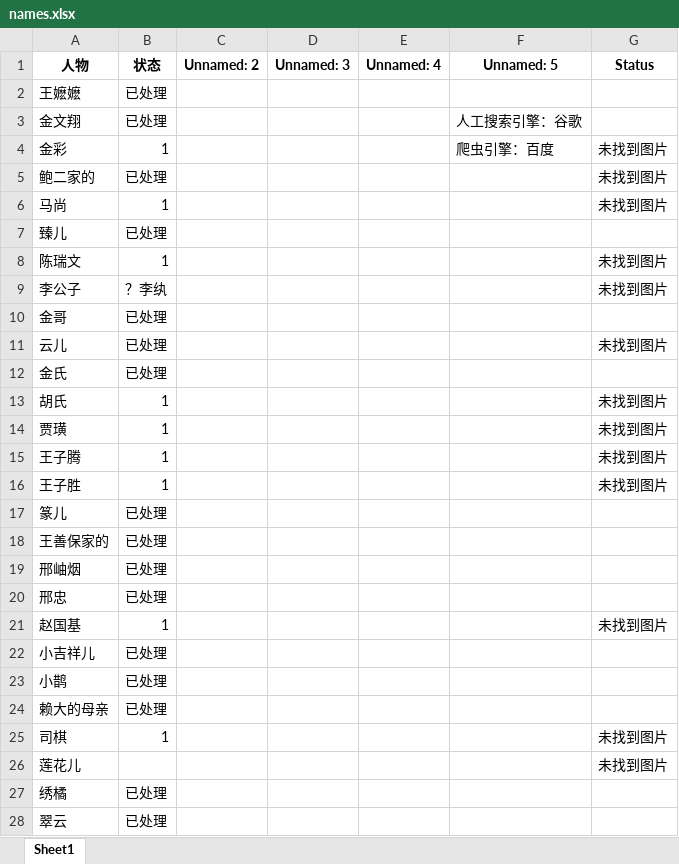
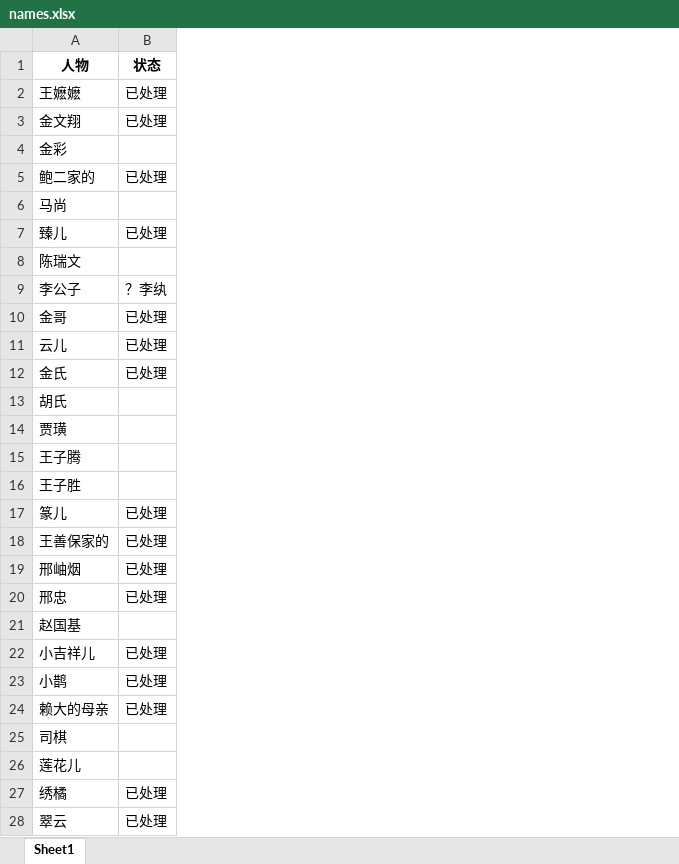
Before and after one commit to chenyuancqu/Dream-of-the-Red-Chamber, an Excel workbook: names.xlsx, sheet Sheet1, drawn as a sheet; only a part is shown; values as stored, in another font and other column widths than the file's, no borders; the diff covers the shown part only; the diff names each change by its address in the sheet, - before the commit and + after, or states it on an @@ line.

Commit message:
fix:names

```diff
--- a/names.xlsx (sheet Sheet1)
+++ b/names.xlsx (sheet Sheet1)
-column C (Unnamed: 2), empty
-column D (Unnamed: 3), empty
-column E (Unnamed: 4), empty
-column F (Unnamed: 5), rows 3-4: 人工搜索引擎：谷歌 | 爬虫引擎：百度
-column G (Status), rows 4-26: 未找到图片 | 未找到图片 | 未找到图片 |  | 未找到图片 | 未找到图片 |  | 未找到图片 |  | 未找到图片 | 未找到图片 | 未找到图片 | 未找到图片 |  |  |  |  | 未找到图片 |  |  |  | 未找到图片 | 未找到图片
-B4 (状态): 1
+B4 (状态): (empty)
-B6 (状态): 1
+B6 (状态): (empty)
-B8 (状态): 1
+B8 (状态): (empty)
-B13:B16 (状态): 1
+B13:B16 (状态): (empty)
-B21 (状态): 1
+B21 (状态): (empty)
-B25 (状态): 1
+B25 (状态): (empty)
```
Also changed, not shown: 3 edited cells elsewhere in this sheet.
